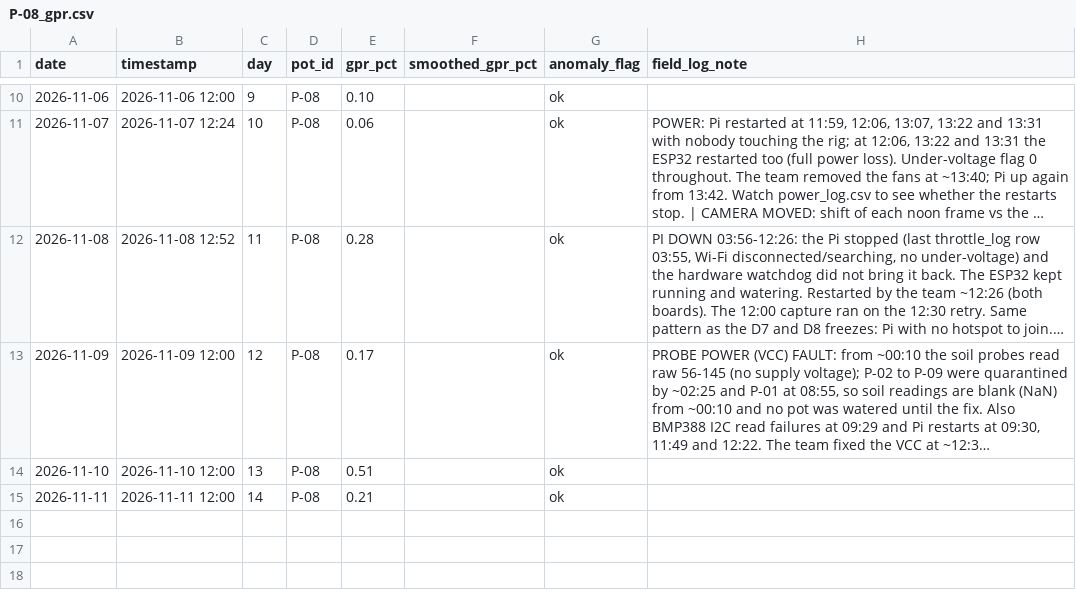
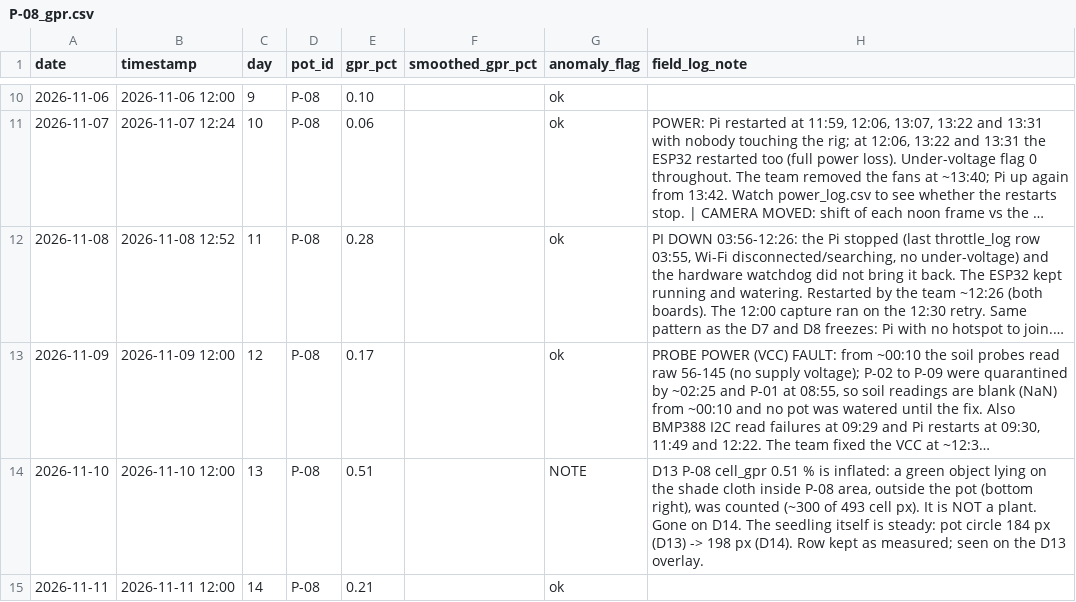
Before and after one commit to cedvtan13/THESIS, a CSV file: DATA/thesis/gpr_per_pot/P-08_gpr.csv, drawn as a sheet; only a part is shown, gaps mark what is left out; long unchanged cells end in …; the diff names each change by its address in the sheet, - before the commit and + after, or states it on an @@ line.

```diff
--- a/DATA/thesis/gpr_per_pot/P-08_gpr.csv
+++ b/DATA/thesis/gpr_per_pot/P-08_gpr.csv
-G14 (anomaly_flag): ok
+G14 (anomaly_flag): NOTE
-H14 (field_log_note): (empty)
+H14 (field_log_note): D13 P-08 cell_gpr 0.51 % is inflated: a green object lying on the shade cloth inside P-08 area, outside the pot (bottom right), was counted (~300 of 493 cell px). It is NOT a plant. Gone on D14. The seedling itself is steady: pot circle 184 px (D13) -> 198 px (D14). Row kept as measured; seen on the D13 overlay.
```
Also changed, not shown: DATA/thesis/field_log.csv, 1 other file.
